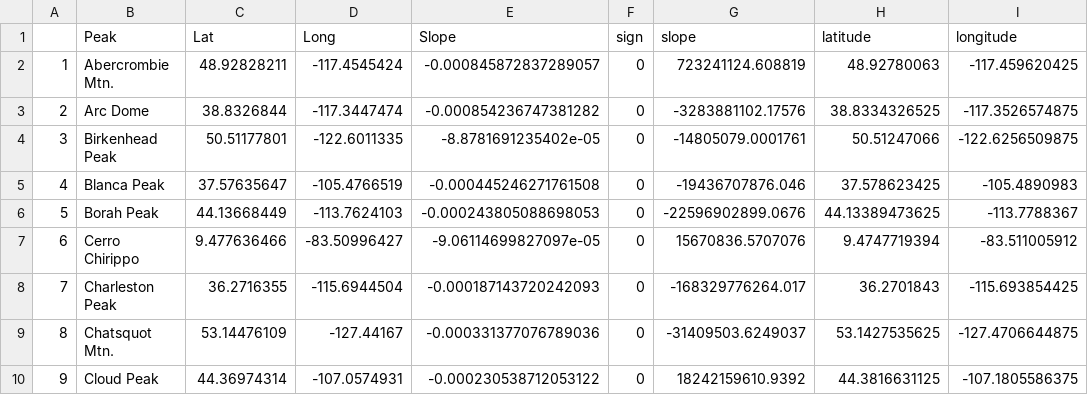
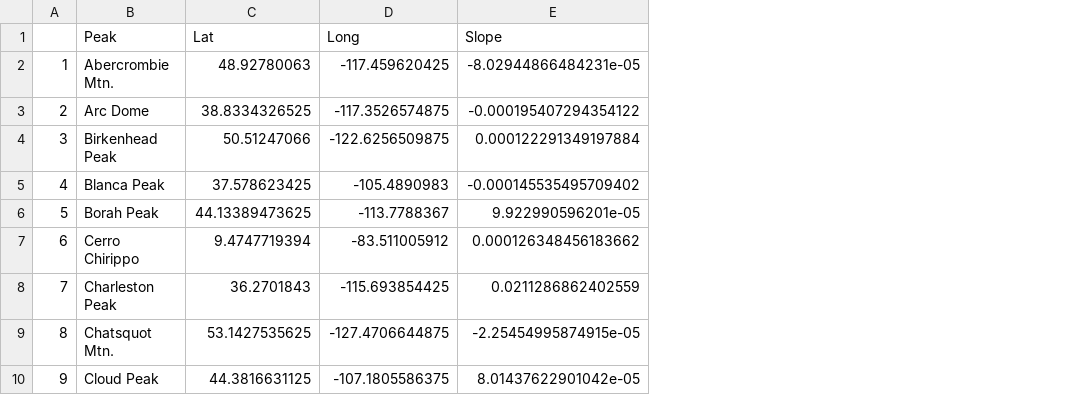
Before and after one commit to jocori/GeographicTreelinePatterns, a CSV file: data/figure4_peaks.csv, drawn as a sheet; only a part is shown; removed rows and columns are numbered as before the commit, all else as after; the diff names each change by its address in the sheet, - before the commit and + after, or states it on an @@ line.

Commit message:
updated data for figure 4

```diff
--- a/data/figure4_peaks.csv
+++ b/data/figure4_peaks.csv
-column C, rows 2-10: 48.92828211 | 38.8326844 | 50.51177801 | 37.57635647 | 44.13668449 | 9.477636466 | 36.2716355 | 53.14476109 | 44.36974314
-column D, rows 2-10: -117.4545424 | -117.3447474 | -122.6011335 | -105.4766519 | -113.7624103 | -83.50996427 | -115.6944504 | -127.44167 | -107.0574931
-column E, rows 2-10: -0.000845872837289057 | -0.000854236747381282 | -8.8781691235402e-05 | -0.000445246271761508 | -0.000243805088698053 | -9.06114699827097e-05 | -0.000187143720242093 | -0.000331377076789036 | -0.000230538712053122
-column F, rows 2-10: all 0
-column G, rows 2-10: 723241124.608819 | -3283881102.17576 | -14805079.0001761 | -19436707876.046 | -22596902899.0676 | 15670836.5707076 | -168329776264.017 | -31409503.6249037 | 18242159610.9392
+column E, rows 2-10: -8.02944866484231e-05 | -0.000195407294354122 | 0.000122291349197884 | -0.000145535495709402 | 9.922990596201e-05 | 0.000126348456183662 | 0.0211286862402559 | -2.25454995874915e-05 | 8.01437622901042e-05
-row 1:  | Peak | Lat | Long | Slope | sign | slope | latitude | longitude
+row 1:  | Peak | Lat | Long | Slope
```
